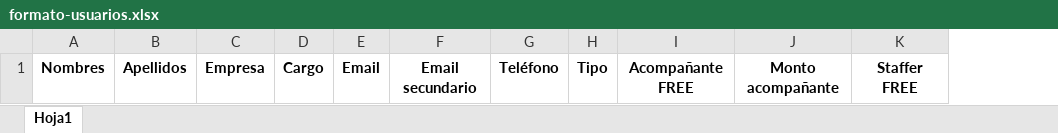
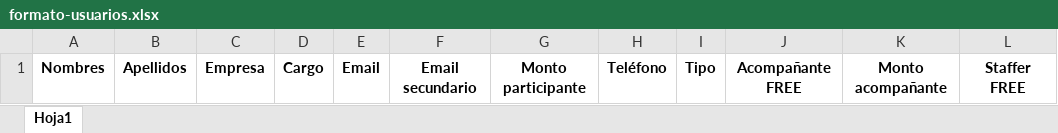
Before and after one commit to marzioperez/apec-web, an Excel workbook: public/formats/formato-usuarios.xlsx, sheet Hoja1, drawn as a sheet; only a part is shown; values as stored, in another font and other column widths than the file's, no borders; the diff names each change by its address in the sheet, - before the commit and + after, or states it on an @@ line.

```diff
--- a/public/formats/formato-usuarios.xlsx (sheet Hoja1)
+++ b/public/formats/formato-usuarios.xlsx (sheet Hoja1)
+column G, row 1: Monto participante
```
Also changed, not shown: 1 other file.
